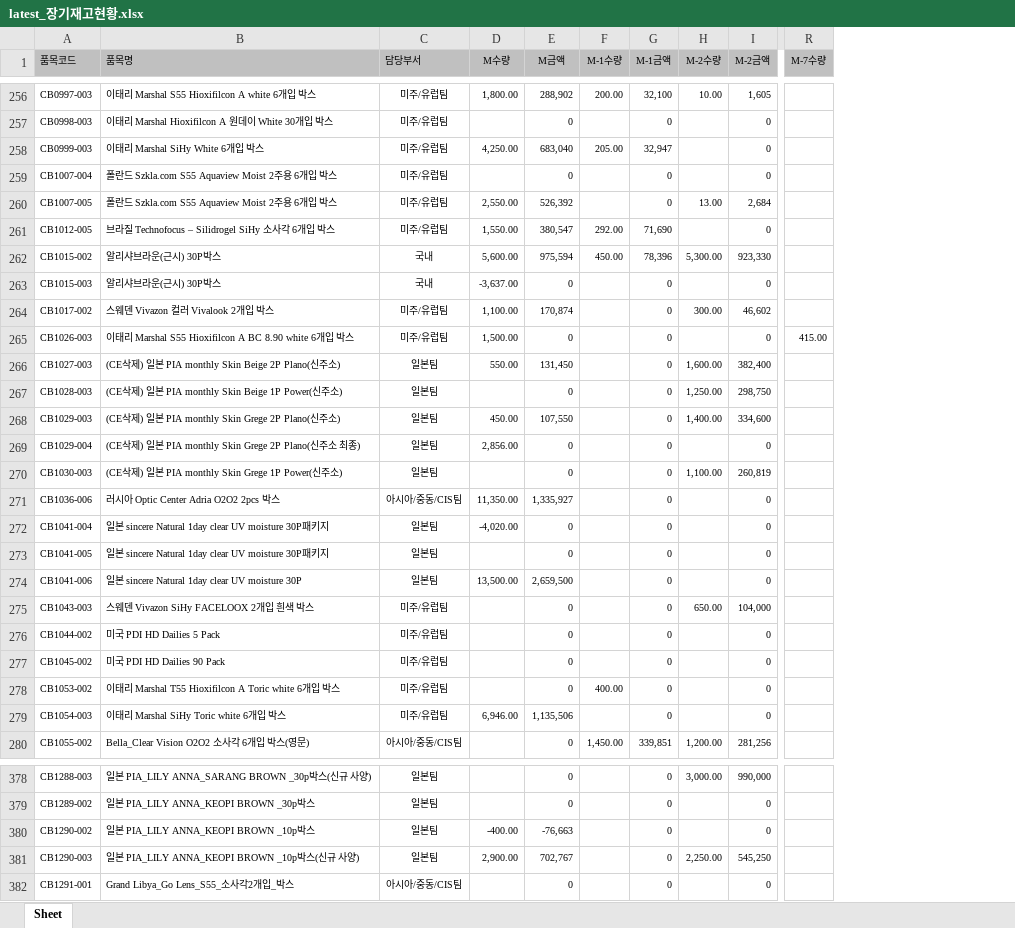
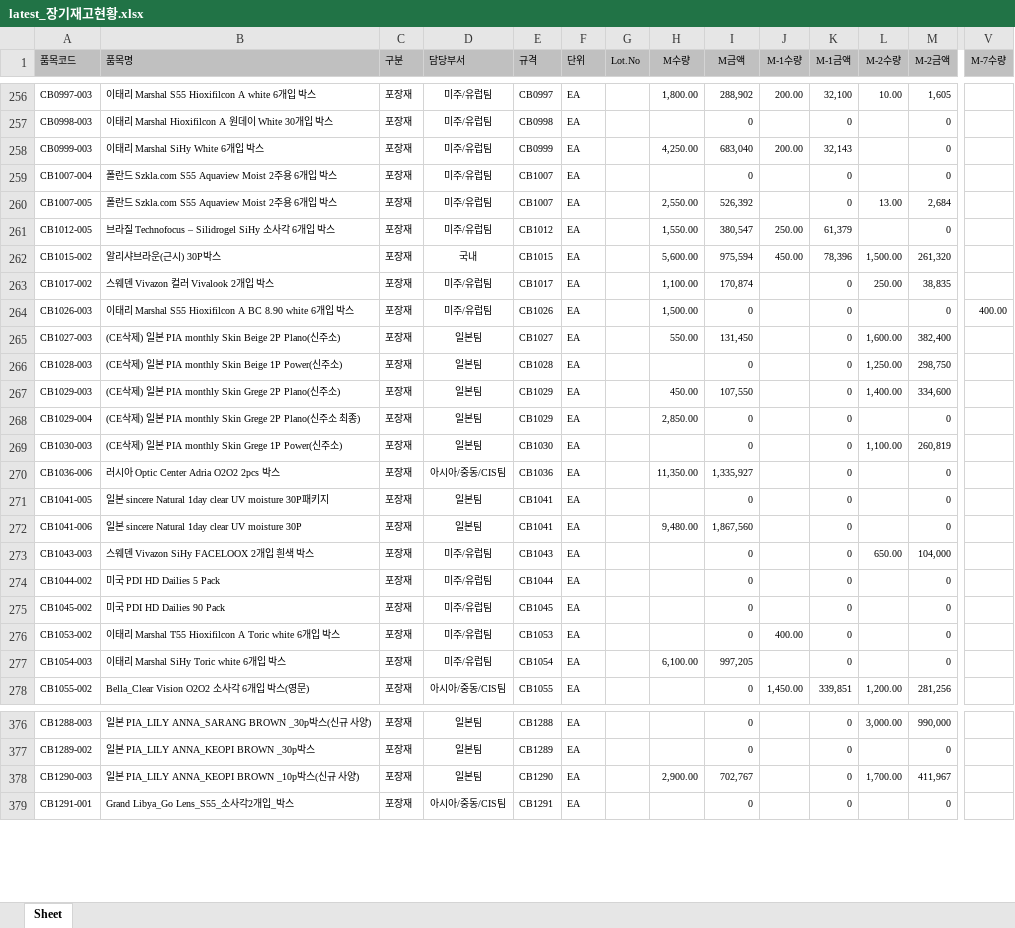
Before and after one commit to lcmin16-prog/Purchasing-dashboard, an Excel workbook: data/latest_장기재고현황.xlsx, sheet Sheet, drawn as a sheet; only a part is shown, gaps mark what is left out; values as stored, in another font and other column widths than the file's, no borders; removed rows and columns are numbered as before the commit, all else as after; rows hold the shown columns only; the diff covers the shown part only; the diff names each change by its address in the sheet, - before the commit and + after, or states it on an @@ line.

```diff
--- a/data/latest_장기재고현황.xlsx (sheet Sheet)
+++ b/data/latest_장기재고현황.xlsx (sheet Sheet)
+column C (구분), rows 256-278: all 포장재; rows 376-379: all 포장재
+column E (규격), rows 256-278: CB0997 | CB0998 | CB0999 | CB1007 | CB1007 | CB1012 | CB1015 | CB1017 | CB1026 | CB1027 | CB1028 | CB1029 | CB1029 | CB1030 | CB1036 | CB1041 | CB1041 | CB1043 | CB1044 | CB1045 | CB1053 | CB1054 | CB1055; rows 376-379: CB1288 | CB1289 | CB1290 | CB1291
+column F (단위), rows 256-278: all EA; rows 376-379: all EA
+column G (Lot.No), empty
-J258 (M-1수량): 205.00
+J258 (M-1수량): 200.00
-K258 (M-1금액): 32,947
+K258 (M-1금액): 32,143
-J261 (M-1수량): 292.00
+J261 (M-1수량): 250.00
-K261 (M-1금액): 71,690
+K261 (M-1금액): 61,379
-L262 (M-2수량): 5,300.00
+L262 (M-2수량): 1,500.00
-M262 (M-2금액): 923,330
+M262 (M-2금액): 261,320
-row 263: CB1015-003 | 알리샤브라운(근시) 30P박스 | 국내 | -3,637.00 | 0 |  | 0 |  | 0
-L263 (M-2수량): 300.00
+L263 (M-2수량): 250.00
-M263 (M-2금액): 46,602
+M263 (M-2금액): 38,835
-V264 (M-7수량): 415.00
+V264 (M-7수량): 400.00
-H268 (M수량): 2,856.00
+H268 (M수량): 2,850.00
-row 272: CB1041-004 | 일본 sincere Natural 1day clear UV moisture 30P패키지 | 일본팀 | -4,020.00 | 0 |  | 0 |  | 0
-H272 (M수량): 13,500.00
+H272 (M수량): 9,480.00
-I272 (M금액): 2,659,500
+I272 (M금액): 1,867,560
-H277 (M수량): 6,946.00
+H277 (M수량): 6,100.00
-I277 (M금액): 1,135,506
+I277 (M금액): 997,205
-row 380: CB1290-002 | 일본 PIA_LILY ANNA_KEOPI BROWN _10p박스 | 일본팀 | -400.00 | -76,663 |  | 0 |  | 0
-L378 (M-2수량): 2,250.00
+L378 (M-2수량): 1,700.00
-M378 (M-2금액): 545,250
+M378 (M-2금액): 411,967
```
Also changed, not shown: 3 added rows, 7 removed rows and 233 edited cells elsewhere in this sheet.
